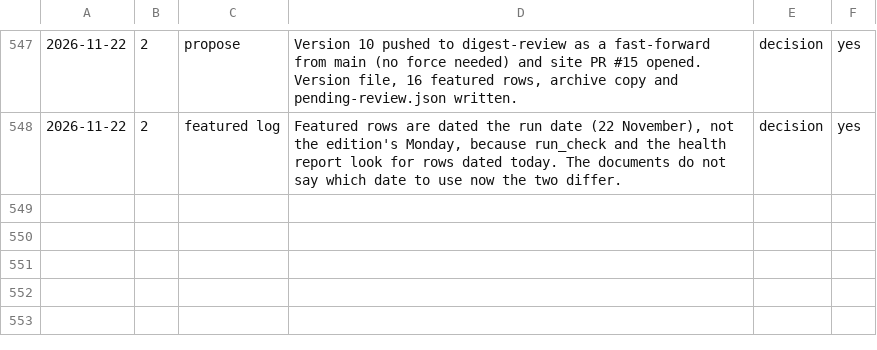
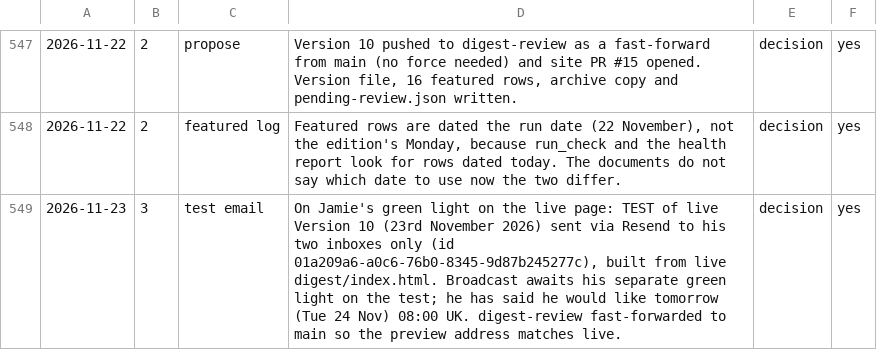
Before and after one commit to jamie-the-rec-lab/The-Digest-Content-Log, a TSV file: _state/RUN_LOG.tsv, drawn as a sheet; only a part is shown, gaps mark what is left out; the diff names each change by its address in the sheet, - before the commit and + after, or states it on an @@ line.

```diff
--- a/_state/RUN_LOG.tsv
+++ b/_state/RUN_LOG.tsv
+row 549: 2026-11-23 | 3 | test email | On Jamie's green light on the live page: TEST of live Version 10 (23rd November 2026) sent via Resend to his two inboxes only (id 01a209a6-a0c6-76b0-8345-9d87b245277c), built from live digest/index.html. Broadcast awaits his separate green light on the test; he has said he would like tomorrow (Tue 24 Nov) 08:00 UK. digest-review fast-forwarded to main so the preview address matches live. | decision | yes
```
